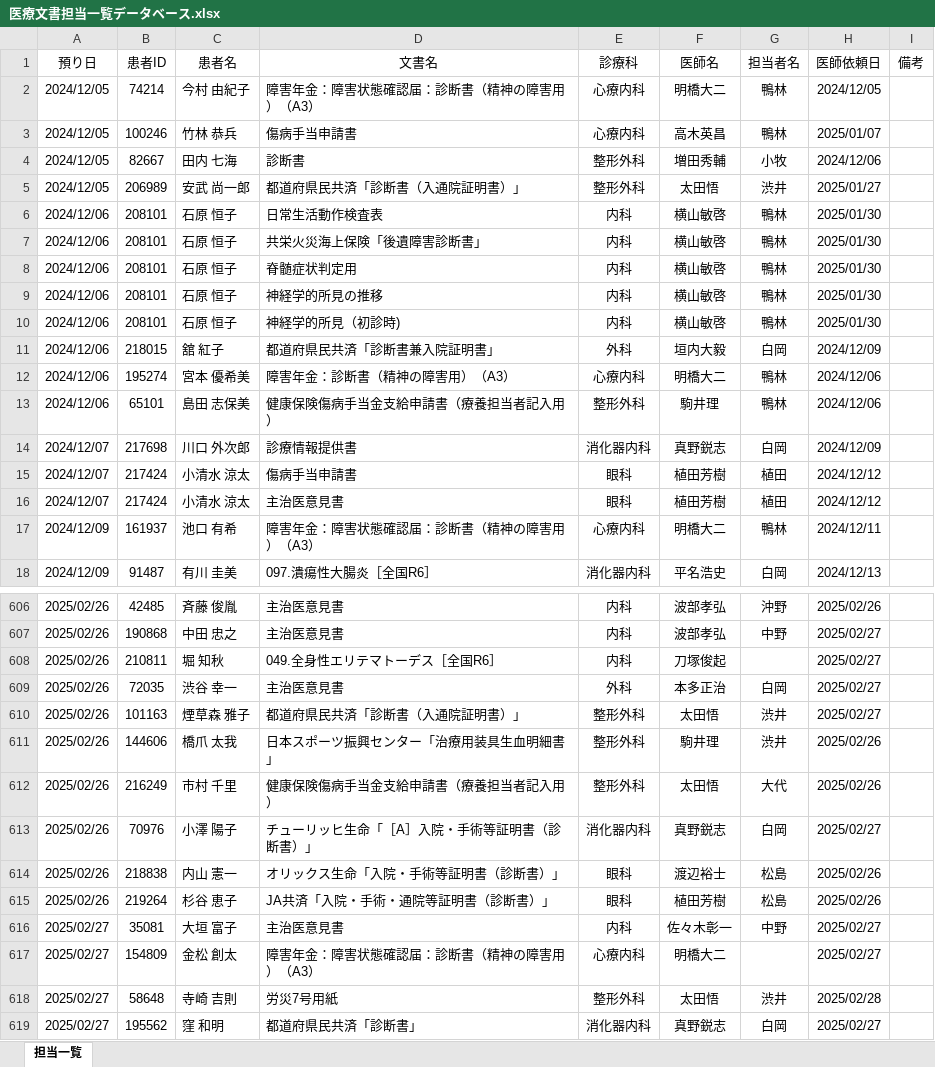
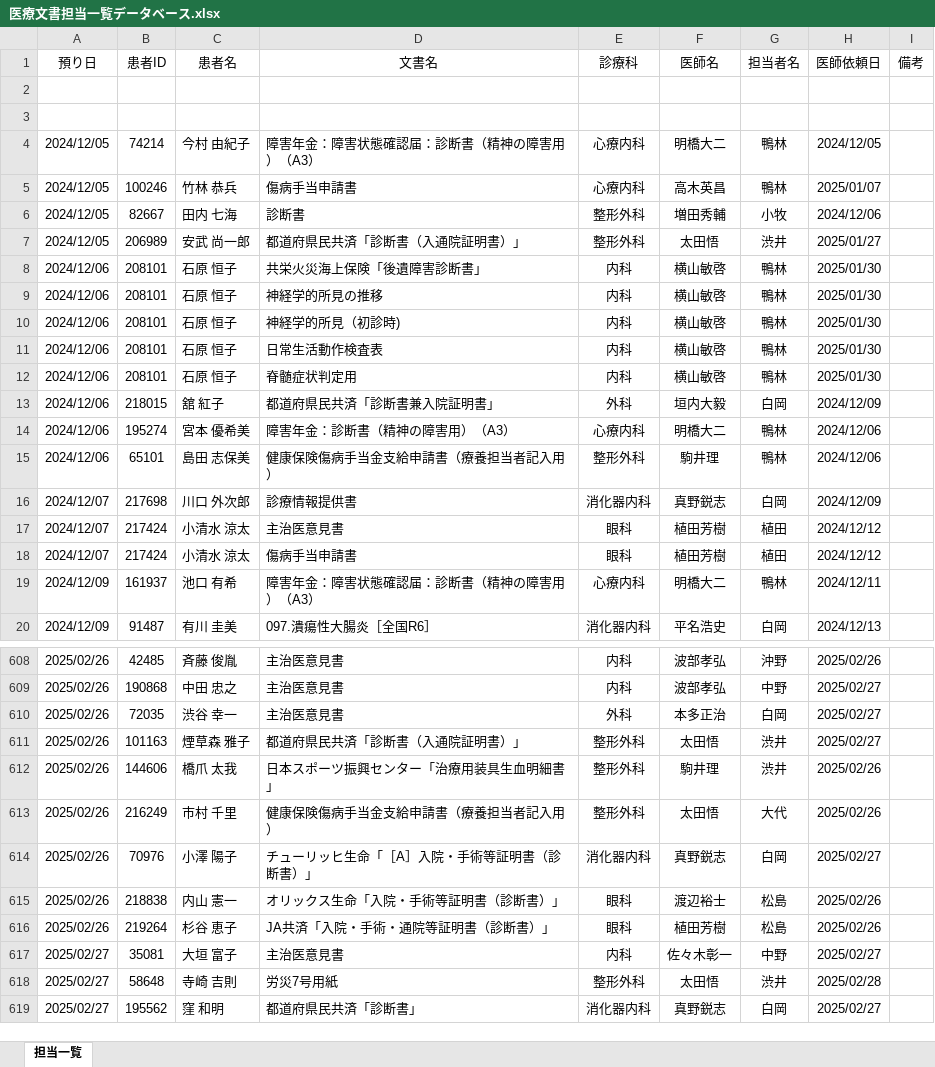
Before and after one commit to yokamoto5742/MediDocsAnalyzer, an Excel workbook: 医療文書担当一覧データベース.xlsx, sheet 担当一覧, drawn as a sheet; only a part is shown, gaps mark what is left out; values as stored, in another font and other column widths than the file's, no borders; removed rows and columns are numbered as before the commit, all else as after; the diff covers the shown part only; the diff names each change by its address in the sheet, - before the commit and + after, or states it on an @@ line.

```diff
--- a/医療文書担当一覧データベース.xlsx (sheet 担当一覧)
+++ b/医療文書担当一覧データベース.xlsx (sheet 担当一覧)
+row 2: (empty)
+row 3: (empty)
@@ row 6 moved to row 11: 2024/12/06 @@
@@ row 8 moved to row 12: 2024/12/06 @@
@@ row 16 moved to row 17: 2024/12/07 @@
-row 608: 2025/02/26 | 210811 | 堀 知秋 | 049.全身性エリテマトーデス［全国R6］ | 内科 | 刀塚俊起 |  | 2025/02/27
-row 617: 2025/02/27 | 154809 | 金松 創太 | 障害年金：障害状態確認届：診断書（精神の障害用）（A3） | 心療内科 | 明橋大二 |  | 2025/02/27
```
Also changed, not shown: 19 moved rows elsewhere in this sheet, 1 other file.
